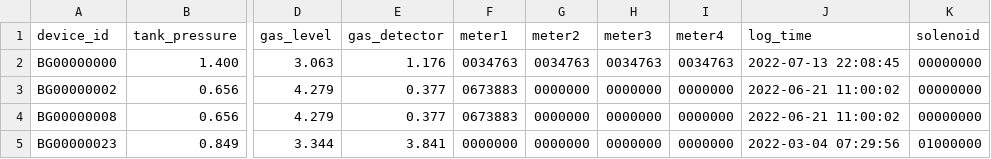
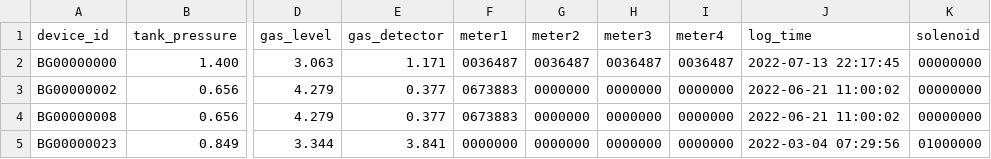
Before and after one commit to lifemedlink/brightgas_erp, a CSV file: erp.csv, drawn as a sheet; only a part is shown, gaps mark what is left out; the diff names each change by its address in the sheet, - before the commit and + after, or states it on an @@ line.

Commit message:
erp file on 2022-07-13 22:20:01

```diff
--- a/erp.csv
+++ b/erp.csv
-E2 (gas_detector): 1.176
+E2 (gas_detector): 1.171
-F2 (meter1): 0034763
+F2 (meter1): 0036487
-G2 (meter2): 0034763
+G2 (meter2): 0036487
-H2 (meter3): 0034763
+H2 (meter3): 0036487
-I2 (meter4): 0034763
+I2 (meter4): 0036487
-J2 (log_time): 2022-07-13 22:08:45
+J2 (log_time): 2022-07-13 22:17:45
```
